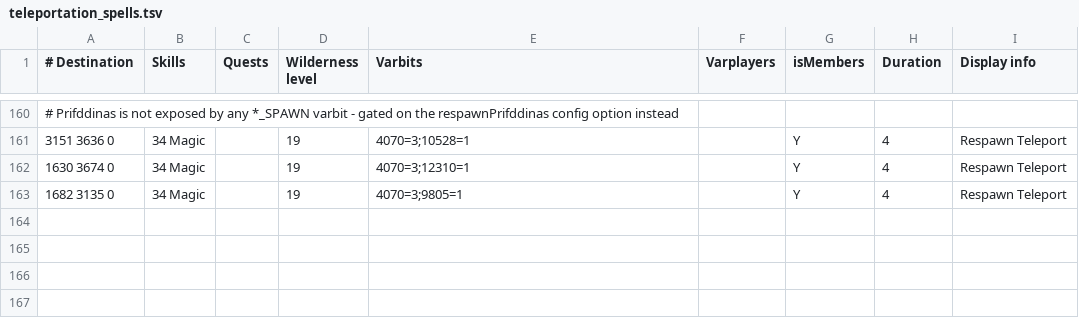
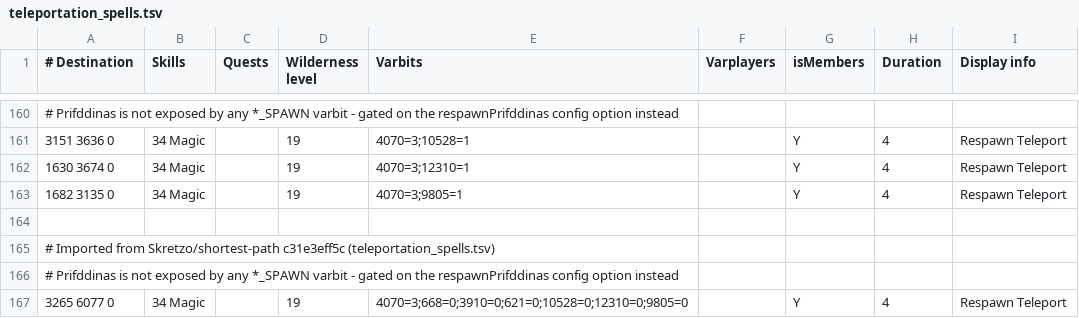
Before and after one commit to iEasyScript/xclient, a TSV file: runelite-client/src/main/resources/net/runelite/client/plugins/projectx/shortestpath/teleportation_spells.tsv, drawn as a sheet; only a part is shown, gaps mark what is left out.

```diff
--- a/runelite-client/src/main/resources/net/runelite/client/plugins/projectx/shortestpath/teleportation_spells.tsv
+++ b/runelite-client/src/main/resources/net/runelite/client/plugins/projectx/shortestpath/teleportation_spells.tsv
@@ -163 +163,5 @@
 1682 3135 0	34 Magic		19	4070=3;9805=1		Y	4	Respawn Teleport
+
+# Imported from Skretzo/shortest-path c31e3eff5c (teleportation_spells.tsv)
+# Prifddinas is not exposed by any *_SPAWN varbit - gated on the respawnPrifddinas config option instead
+3265 6077 0	34 Magic		19	4070=3;668=0;3910=0;621=0;10528=0;12310=0;9805=0		Y	4	Respawn Teleport
```
Also changed, not shown: tools/shortestpath_sync_exclusions.tsv.
